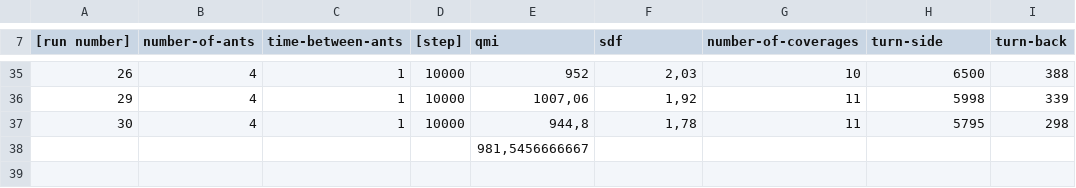
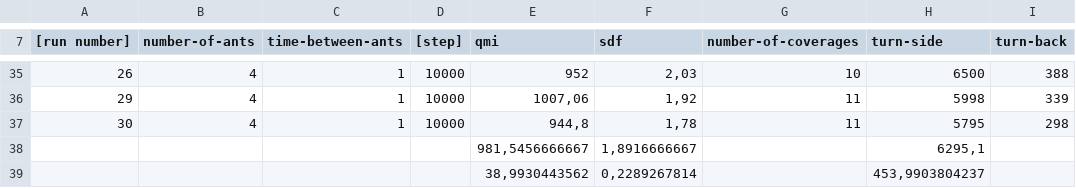
Before and after one commit to kriskappel/MultiagentPathPlanning_Drones, a CSV file: JINT/CFS/c_cfs10k-1k-table.csv, drawn as a sheet; only a part is shown, gaps mark what is left out; removed rows and columns are numbered as before the commit, all else as after; the diff names each change by its address in the sheet, - before the commit and + after, or states it on an @@ line.

```diff
--- a/JINT/CFS/c_cfs10k-1k-table.csv
+++ b/JINT/CFS/c_cfs10k-1k-table.csv
-row 38:  |  |  |  | 981,5456666667
+row 38:  |  |  |  | 981,5456666667 | 1,8916666667 |  | 6295,1
+row 39:  |  |  |  | 38,9930443562 | 0,2289267814 |  | 453,9903804237
```
Also changed, not shown: 4 other files.
